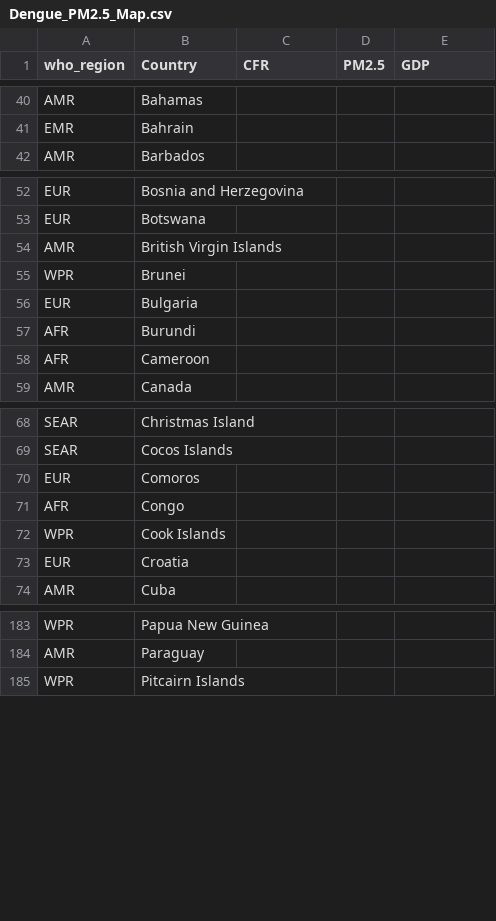
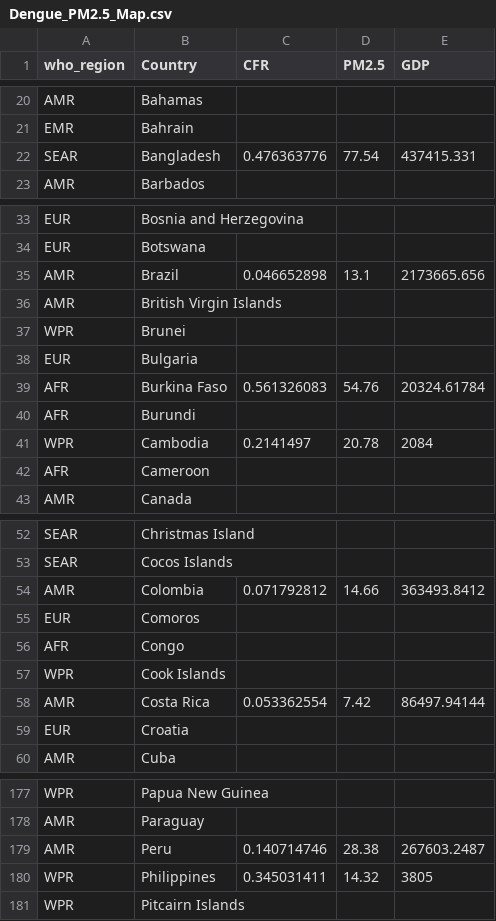
Before and after one commit to nayeemlab/Dengue-PM2.5, a CSV file: Dengue_PM2.5_Map.csv, drawn as a sheet; only a part is shown, gaps mark what is left out; the diff covers the shown part only; the diff names each change by its address in the sheet, - before the commit and + after, or states it on an @@ line.

```diff
--- a/Dengue_PM2.5_Map.csv
+++ b/Dengue_PM2.5_Map.csv
+row 22: SEAR | Bangladesh | 0.476363776 | 77.54 | 437415.331
+row 35: AMR | Brazil | 0.046652898 | 13.1 | 2173665.656
+row 39: AFR | Burkina Faso | 0.561326083 | 54.76 | 20324.61784
+row 41: WPR | Cambodia | 0.2141497 | 20.78 | 2084
+row 54: AMR | Colombia | 0.071792812 | 14.66 | 363493.8412
+row 58: AMR | Costa Rica | 0.053362554 | 7.42 | 86497.94144
+row 179: AMR | Peru | 0.140714746 | 28.38 | 267603.2487
+row 180: WPR | Philippines | 0.345031411 | 14.32 | 3805
```
Also changed, not shown: 12 added rows and 20 removed rows elsewhere in this file, 2 other files.
